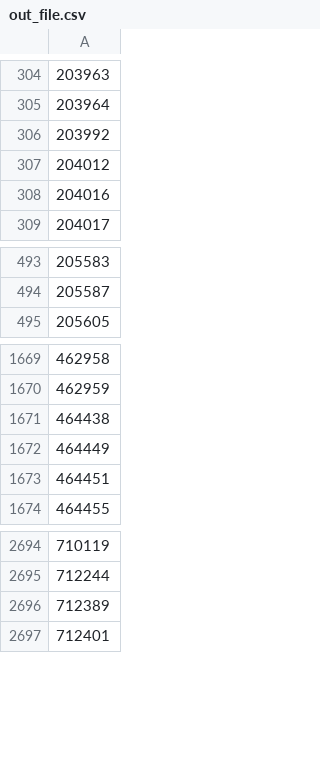
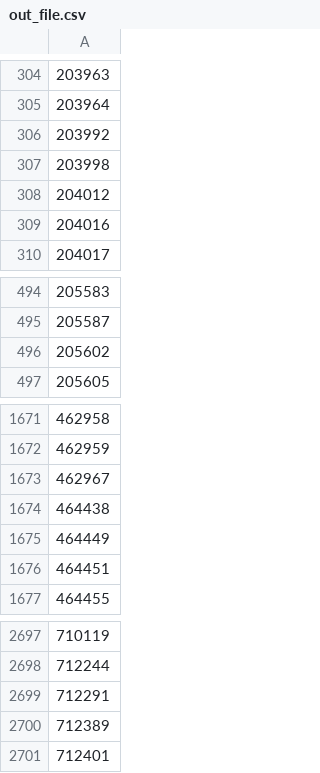
Before and after one commit to osm-uk/FSA-Closed, a CSV file: data/out_file.csv, drawn as a sheet; only a part is shown, gaps mark what is left out; the diff names each change by its address in the sheet, - before the commit and + after, or states it on an @@ line.

```diff
--- a/data/out_file.csv
+++ b/data/out_file.csv
+row 307: 203998
+row 496: 205602
+row 1673: 462967
+row 2699: 712291
```
